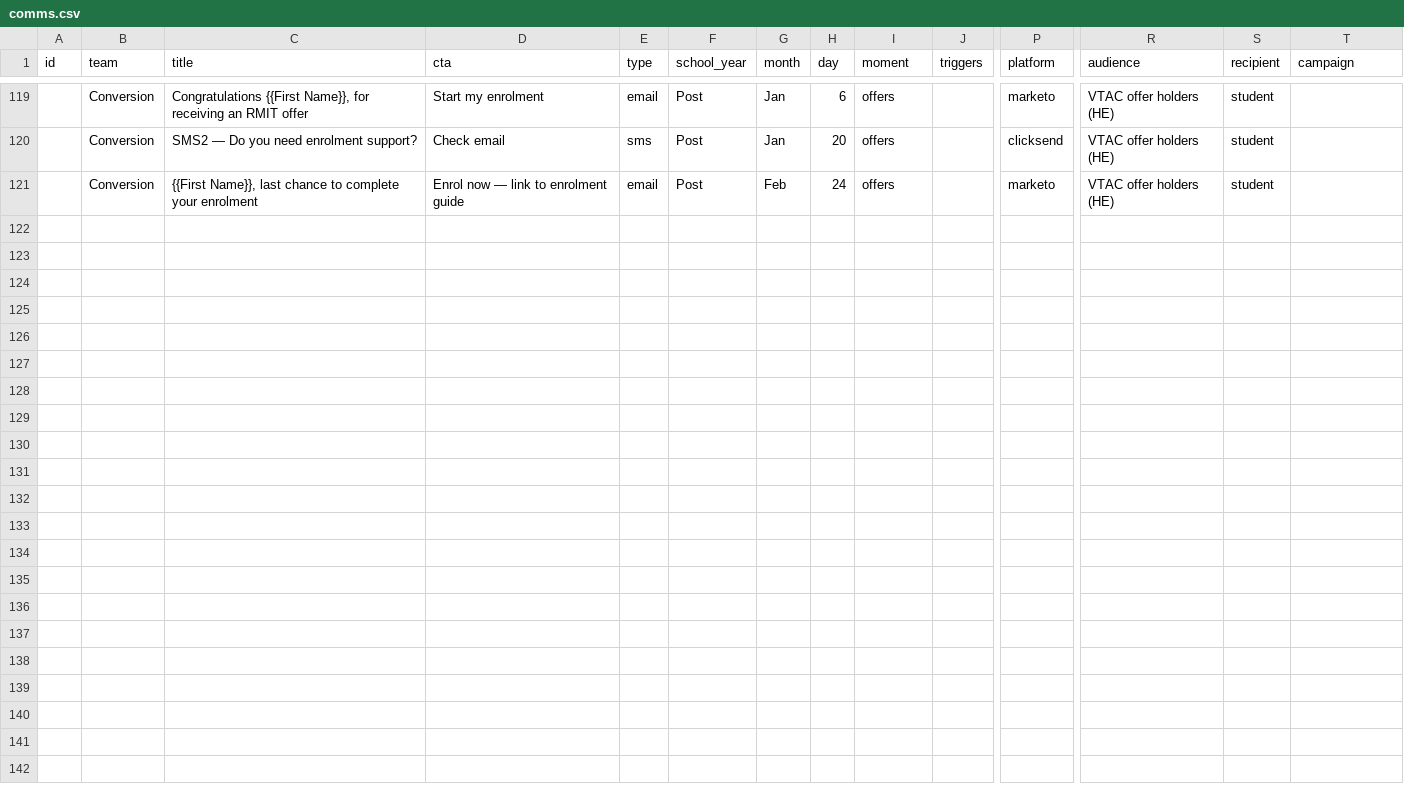
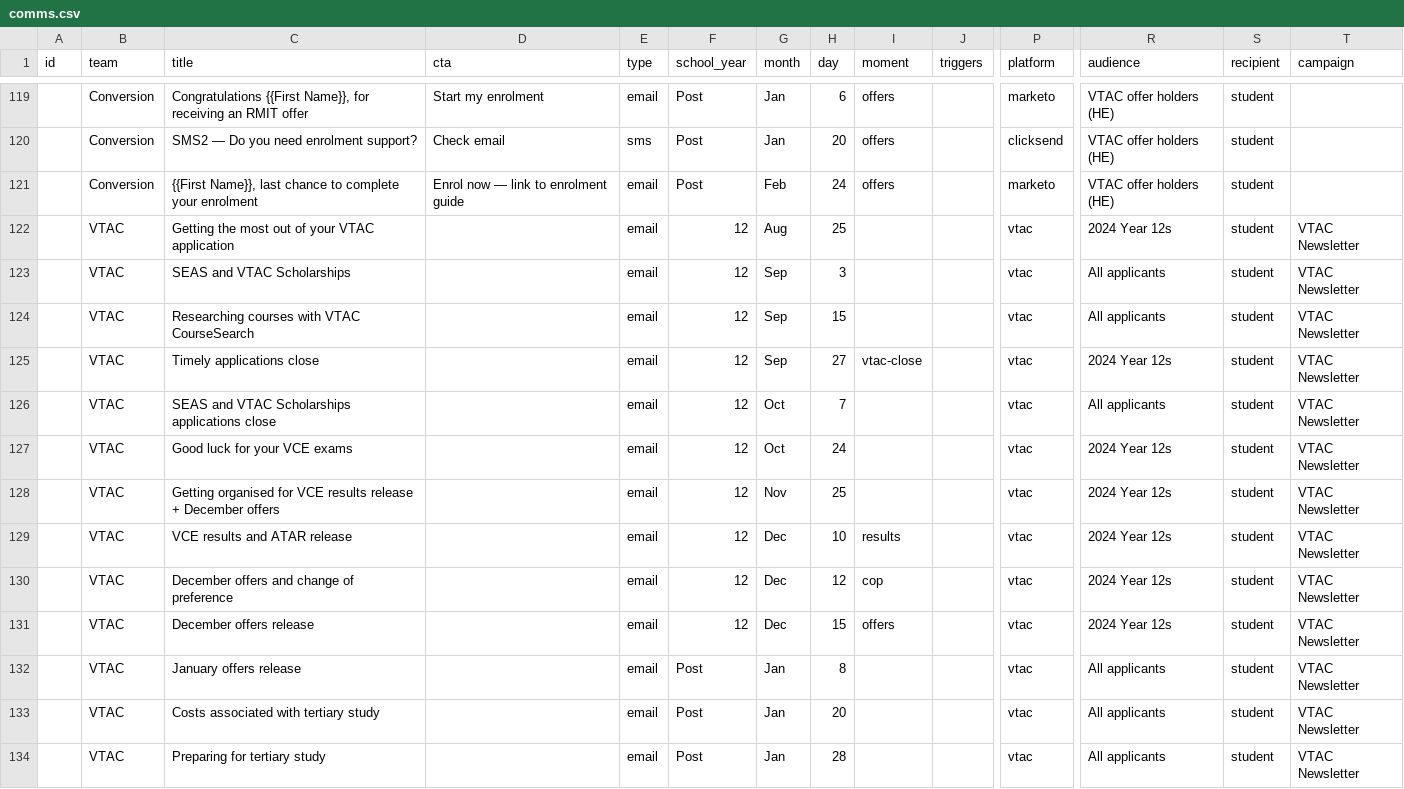
Before and after one commit to emdebeai/comms-calendar, a CSV file: server/data/comms.csv, drawn as a sheet; only a part is shown, gaps mark what is left out; rows hold the shown columns only; the diff names each change by its address in the sheet, - before the commit and + after, or states it on an @@ line.

```diff
--- a/server/data/comms.csv
+++ b/server/data/comms.csv
+row 122:  | VTAC | Getting the most out of your VTAC application |  | email | 12 | Aug | 25 |  |  | vtac | 2024 Year 12s | student | VTAC Newsletter
+row 123:  | VTAC | SEAS and VTAC Scholarships |  | email | 12 | Sep | 3 |  |  | vtac | All applicants | student | VTAC Newsletter
+row 124:  | VTAC | Researching courses with VTAC CourseSearch |  | email | 12 | Sep | 15 |  |  | vtac | All applicants | student | VTAC Newsletter
+row 125:  | VTAC | Timely applications close |  | email | 12 | Sep | 27 | vtac-close |  | vtac | 2024 Year 12s | student | VTAC Newsletter
+row 126:  | VTAC | SEAS and VTAC Scholarships applications close |  | email | 12 | Oct | 7 |  |  | vtac | All applicants | student | VTAC Newsletter
+row 127:  | VTAC | Good luck for your VCE exams |  | email | 12 | Oct | 24 |  |  | vtac | 2024 Year 12s | student | VTAC Newsletter
+row 128:  | VTAC | Getting organised for VCE results release + December offers |  | email | 12 | Nov | 25 |  |  | vtac | 2024 Year 12s | student | VTAC Newsletter
+row 129:  | VTAC | VCE results and ATAR release |  | email | 12 | Dec | 10 | results |  | vtac | 2024 Year 12s | student | VTAC Newsletter
+row 130:  | VTAC | December offers and change of preference |  | email | 12 | Dec | 12 | cop |  | vtac | 2024 Year 12s | student | VTAC Newsletter
+row 131:  | VTAC | December offers release |  | email | 12 | Dec | 15 | offers |  | vtac | 2024 Year 12s | student | VTAC Newsletter
+row 132:  | VTAC | January offers release |  | email | Post | Jan | 8 |  |  | vtac | All applicants | student | VTAC Newsletter
+row 133:  | VTAC | Costs associated with tertiary study |  | email | Post | Jan | 20 |  |  | vtac | All applicants | student | VTAC Newsletter
+row 134:  | VTAC | Preparing for tertiary study |  | email | Post | Jan | 28 |  |  | vtac | All applicants | student | VTAC Newsletter
```
Also changed, not shown: 7 other files.
